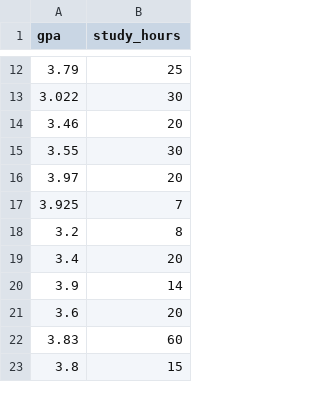
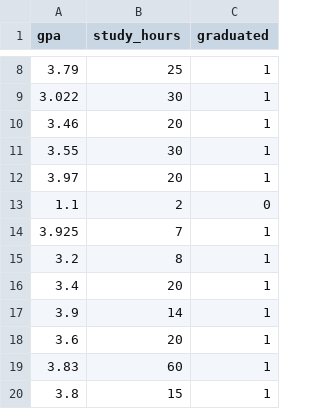
Before and after one commit to FlavioRr/InteligenciaArtificialGpo101, a CSV file: inputData/gpa_study_hours_test.csv, drawn as a sheet; only a part is shown, gaps mark what is left out; the diff covers the shown part only; the diff names each change by its address in the sheet, - before the commit and + after, or states it on an @@ line.

```diff
--- a/inputData/gpa_study_hours_test.csv
+++ b/inputData/gpa_study_hours_test.csv
+column C (graduated), rows 8-12: all 1; rows 14-20: all 1
+row 13: 1.1 | 2 | 0
```
Also changed, not shown: 5 added rows and 6 removed rows elsewhere in this file, inputData/gpa_study_hours.csv, inputData/gpa_study_hours_train.csv, 1 other file.
